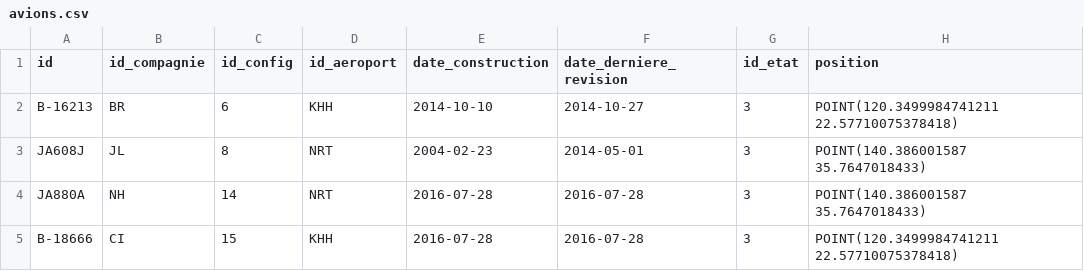
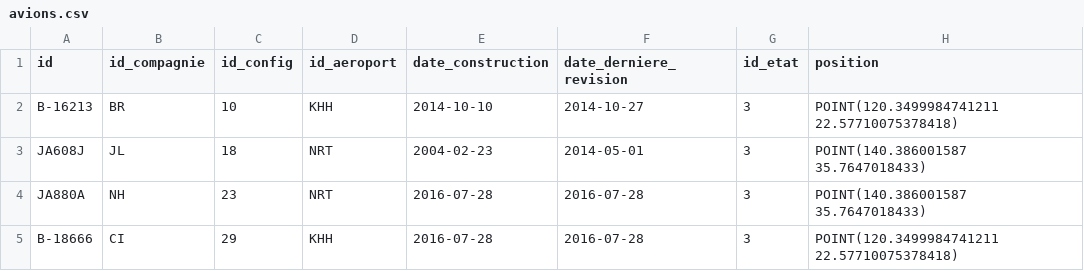
Before and after one commit to Resavion/Projet-Info, a CSV file: bdd/data/avions.csv, drawn as a sheet.

```diff
--- a/bdd/data/avions.csv
+++ b/bdd/data/avions.csv
@@ -1,5 +1,5 @@
 id;id_compagnie;id_config;id_aeroport;date_construction;date_derniere_revision;id_etat;position
-B-16213;BR;6;KHH;2014-10-10;2014-10-27;3;POINT(120.3499984741211 22.57710075378418)
-JA608J;JL;8;NRT;2004-02-23;2014-05-01;3;POINT(140.386001587 35.7647018433)
-JA880A;NH;14;NRT;2016-07-28;2016-07-28;3;POINT(140.386001587 35.7647018433)
-B-18666;CI;15;KHH;2016-07-28;2016-07-28;3;POINT(120.3499984741211 22.57710075378418)
+B-16213;BR;10;KHH;2014-10-10;2014-10-27;3;POINT(120.3499984741211 22.57710075378418)
+JA608J;JL;18;NRT;2004-02-23;2014-05-01;3;POINT(140.386001587 35.7647018433)
+JA880A;NH;23;NRT;2016-07-28;2016-07-28;3;POINT(140.386001587 35.7647018433)
+B-18666;CI;29;KHH;2016-07-28;2016-07-28;3;POINT(120.3499984741211 22.57710075378418)
```
Also changed, not shown: bdd/data/compagnies.csv, bdd/data/configs_avions.csv, 20 other files.
